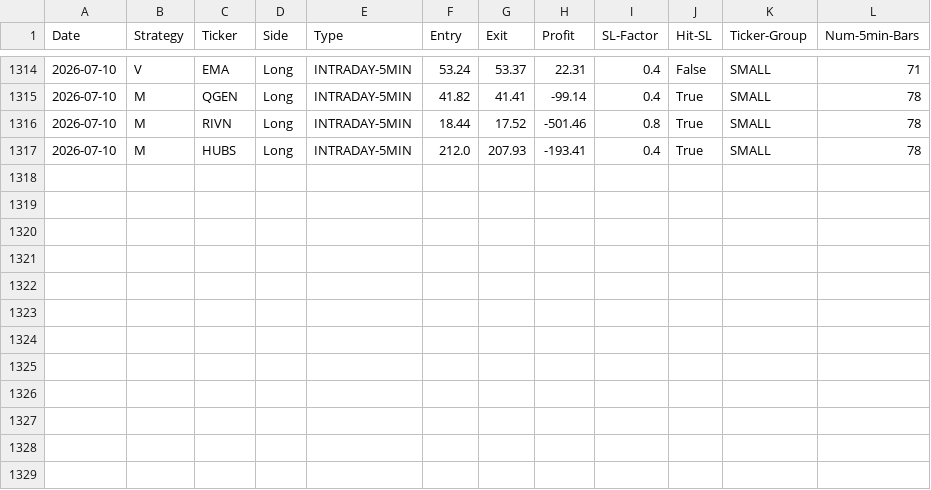
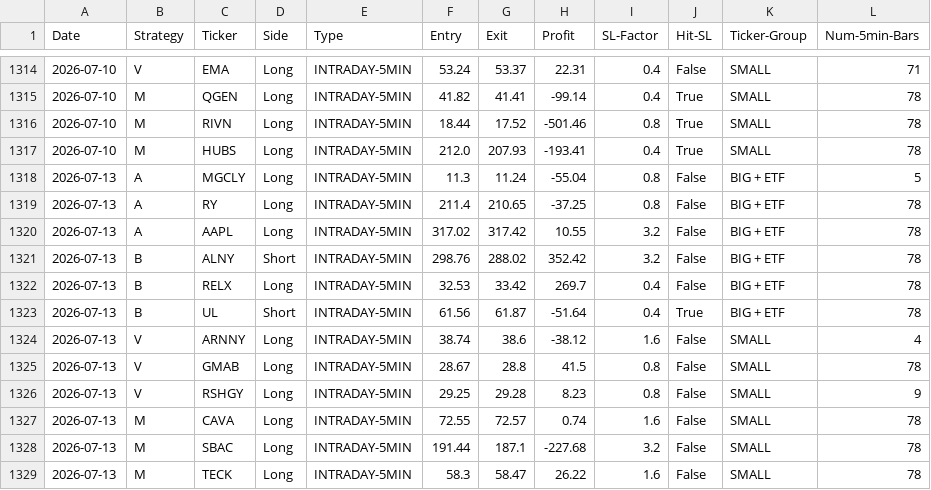
Before and after one commit to pollcerny-sudo/Trading-bot-fib, a CSV file: final_backtest_results.csv, drawn as a sheet; only a part is shown, gaps mark what is left out.

```diff
--- a/final_backtest_results.csv
+++ b/final_backtest_results.csv
@@ -1317 +1317,13 @@ Date,Strategy,Ticker,Side,Type,Entry,Exit,Profit,SL-Factor,Hit-SL,Ticker-Group,N
 2026-07-10,M,HUBS,Long,INTRADAY-5MIN,212.0,207.93,-193.41,0.4,True,SMALL,78
+2026-07-13,A,MGCLY,Long,INTRADAY-5MIN,11.3,11.24,-55.04,0.8,False,BIG + ETF,5
+2026-07-13,A,RY,Long,INTRADAY-5MIN,211.4,210.65,-37.25,0.8,False,BIG + ETF,78
+2026-07-13,A,AAPL,Long,INTRADAY-5MIN,317.02,317.42,10.55,3.2,False,BIG + ETF,78
+2026-07-13,B,ALNY,Short,INTRADAY-5MIN,298.76,288.02,352.42,3.2,False,BIG + ETF,78
+2026-07-13,B,RELX,Long,INTRADAY-5MIN,32.53,33.42,269.7,0.4,False,BIG + ETF,78
+2026-07-13,B,UL,Short,INTRADAY-5MIN,61.56,61.87,-51.64,0.4,True,BIG + ETF,78
+2026-07-13,V,ARNNY,Long,INTRADAY-5MIN,38.74,38.6,-38.12,1.6,False,SMALL,4
+2026-07-13,V,GMAB,Long,INTRADAY-5MIN,28.67,28.8,41.5,0.8,False,SMALL,78
+2026-07-13,V,RSHGY,Long,INTRADAY-5MIN,29.25,29.28,8.23,0.8,False,SMALL,9
+2026-07-13,M,CAVA,Long,INTRADAY-5MIN,72.55,72.57,0.74,1.6,False,SMALL,78
+2026-07-13,M,SBAC,Long,INTRADAY-5MIN,191.44,187.1,-227.68,3.2,False,SMALL,78
+2026-07-13,M,TECK,Long,INTRADAY-5MIN,58.3,58.47,26.22,1.6,False,SMALL,78
```
Also changed, not shown: 2 other files.
